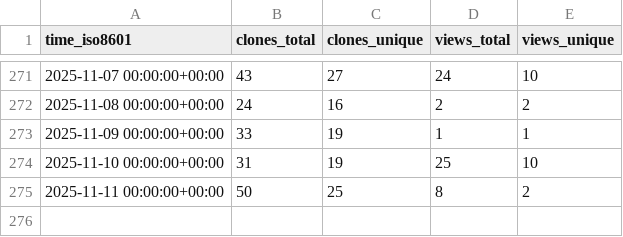
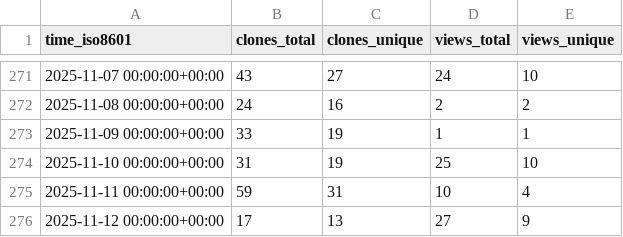
Before and after one commit to sphexa-org/sphexa, a CSV file: sphexa-org/sphexa/ghrs-data/views_clones_aggregate.csv, drawn as a sheet; only a part is shown, gaps mark what is left out.

```diff
--- a/sphexa-org/sphexa/ghrs-data/views_clones_aggregate.csv
+++ b/sphexa-org/sphexa/ghrs-data/views_clones_aggregate.csv
@@ -274,2 +274,3 @@ time_iso8601,clones_total,clones_unique,views_total,views_unique
 2025-11-10 00:00:00+00:00,31,19,25,10
-2025-11-11 00:00:00+00:00,50,25,8,2
+2025-11-11 00:00:00+00:00,59,31,10,4
+2025-11-12 00:00:00+00:00,17,13,27,9
```
Also changed, not shown: 1 other file.
